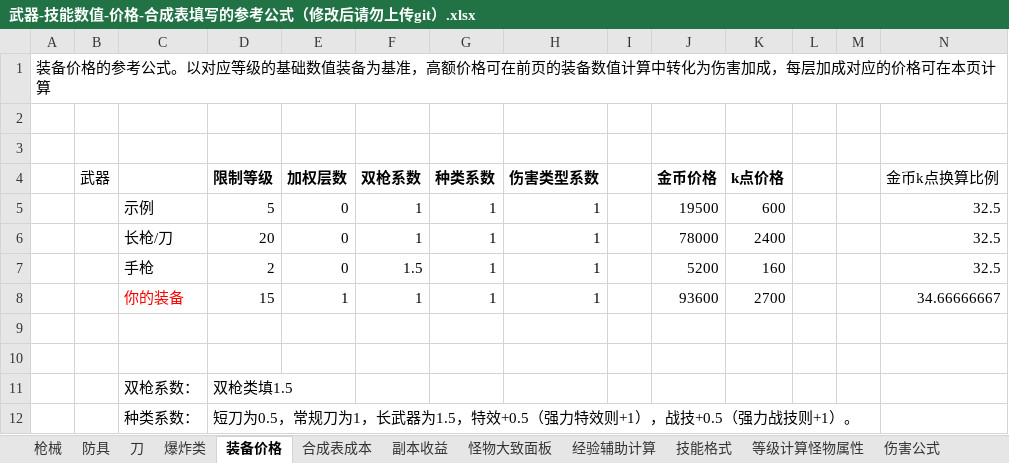
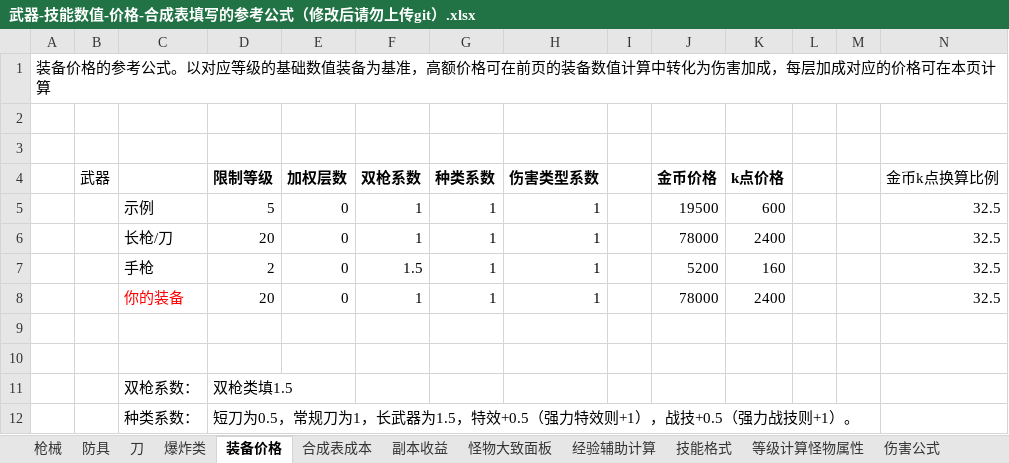
Before and after one commit to FlashNightModReborn/CrazyFlashNight, an Excel workbook: data/items/武器-技能数值-价格-合成表填写的参考公式（修改后请勿上传git）.xlsx, sheet 装备价格, drawn as a sheet; only a part is shown; values as stored, in another font and other column widths than the file's, no borders; removed rows and columns are numbered as before the commit, all else as after; the diff names each change by its address in the sheet, - before the commit and + after, or states it on an @@ line.

```diff
--- a/data/items/武器-技能数值-价格-合成表填写的参考公式（修改后请勿上传git）.xlsx (sheet 装备价格)
+++ b/data/items/武器-技能数值-价格-合成表填写的参考公式（修改后请勿上传git）.xlsx (sheet 装备价格)
-row 8:  |  | 你的装备 | 15 | 1 | 1 | 1 | 1 |  | 93600 | 2700 |  |  | 34.66666667
+row 8:  |  | 你的装备 | 20 | 0 | 1 | 1 | 1 |  | 78000 | 2400 |  |  | 32.5
```
Also changed, not shown: sheet 枪械.
